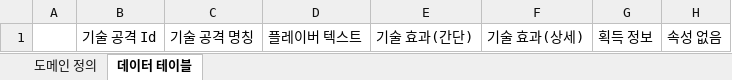
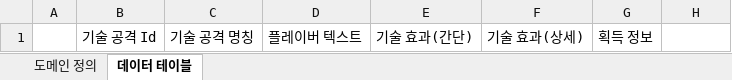
Before and after one commit to FChaGD/UnrealProject-TigerGhostField, an Excel workbook: 테이블/전투/공격/기술 공격 스트링 테이블.xlsx, sheet 데이터 테이블, drawn as a sheet; values as stored, in another font and other column widths than the file's, no borders; the diff names each change by its address in the sheet, - before the commit and + after, or states it on an @@ line.

```diff
--- a/테이블/전투/공격/기술 공격 스트링 테이블.xlsx (sheet 데이터 테이블)
+++ b/테이블/전투/공격/기술 공격 스트링 테이블.xlsx (sheet 데이터 테이블)
-H1: 속성 없음
+H1: (empty)
```
Also changed, not shown: 테이블/전투/공격/기술 공격 데이터 테이블.xlsx, 테이블/전투/공격/기술 자원 획득 테이블.xlsx, 16 other files.
